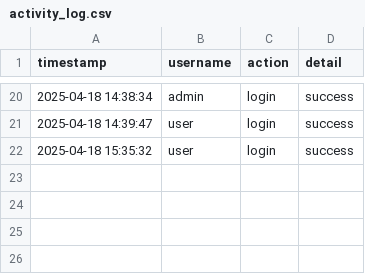
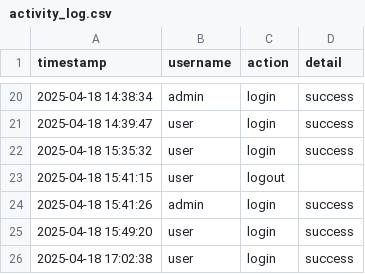
Before and after one commit to scrubScr1b/timelly, a CSV file: data/activity_log.csv, drawn as a sheet; only a part is shown, gaps mark what is left out.

```diff
--- a/data/activity_log.csv
+++ b/data/activity_log.csv
@@ -22 +22,5 @@ timestamp,username,action,detail
 2025-04-18 15:35:32,user,login,success
+2025-04-18 15:41:15,user,logout,
+2025-04-18 15:41:26,admin,login,success
+2025-04-18 15:49:20,user,login,success
+2025-04-18 17:02:38,user,login,success
```
Also changed, not shown: 2 other files.
